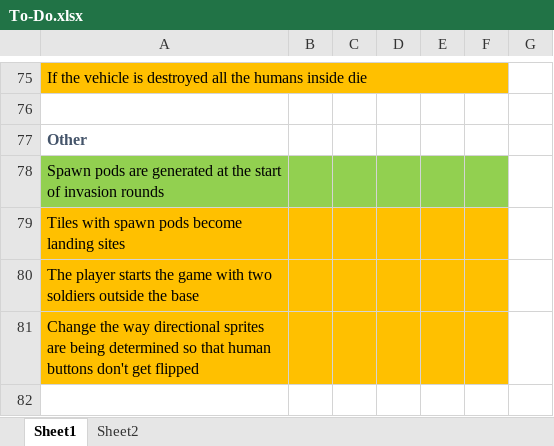
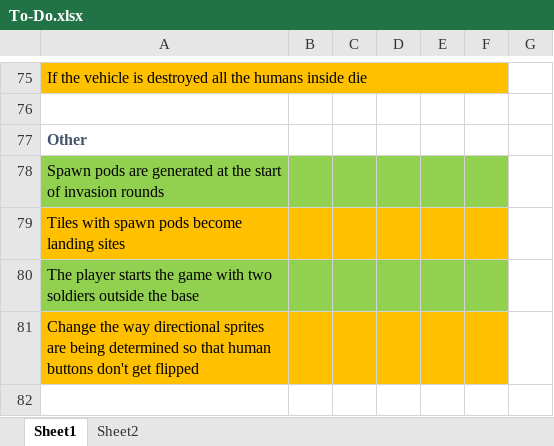
Before and after one commit to MizunoPK/Shiva, an Excel workbook: Production Documents/To-Do.xlsx, sheet Sheet1, drawn as a sheet; only a part is shown, gaps mark what is left out; values as stored, in another font and other column widths than the file's, no borders; the diff names each change by its address in the sheet, - before the commit and + after, or states it on an @@ line.

Commit message:
Spawning 2 soldiers on random tiles in the global.homeBaseNearbyTiles list at the start of the game

```diff
--- a/Production Documents/To-Do.xlsx (sheet Sheet1)
+++ b/Production Documents/To-Do.xlsx (sheet Sheet1)
-A80:F80 fill: #FFC000
+A80:F80 fill: #92D050
```
Also changed, not shown: 6 other files.
